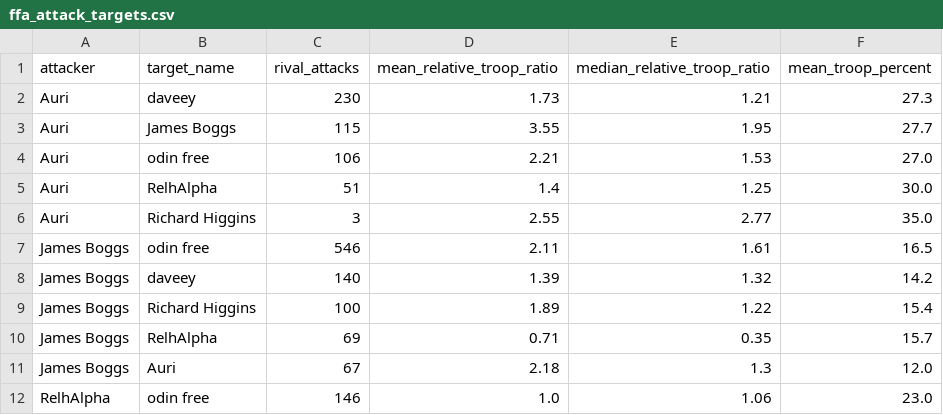
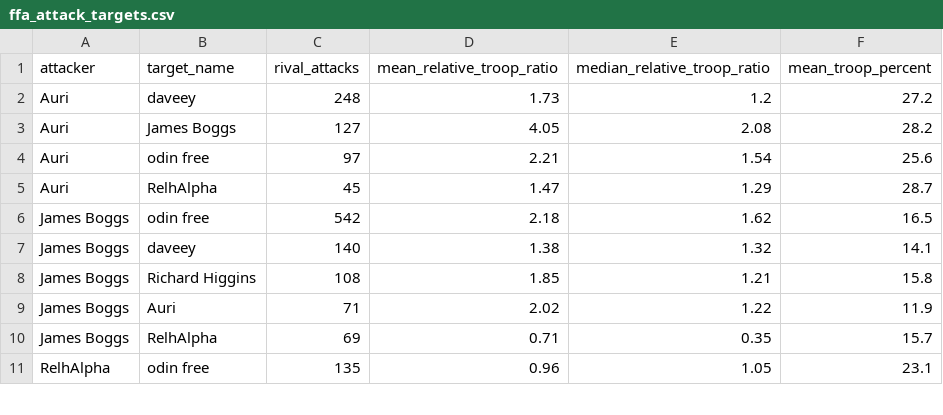
Before and after one commit to welttowelt/proxywar-coworld-starter, a CSV file: data/analysis/ffa_attack_targets.csv, drawn as a sheet; only a part is shown; the diff covers the shown part only.

Commit message:
Refresh Proxy War dashboard data

```diff
--- a/data/analysis/ffa_attack_targets.csv
+++ b/data/analysis/ffa_attack_targets.csv
@@ -1,12 +1,11 @@
 attacker,target_name,rival_attacks,mean_relative_troop_ratio,median_relative_troop_ratio,mean_troop_percent
-Auri,daveey,230,1.73,1.21,27.3
-Auri,James Boggs,115,3.55,1.95,27.7
-Auri,odin free,106,2.21,1.53,27.0
-Auri,RelhAlpha,51,1.4,1.25,30.0
-Auri,Richard Higgins,3,2.55,2.77,35.0
-James Boggs,odin free,546,2.11,1.61,16.5
-James Boggs,daveey,140,1.39,1.32,14.2
-James Boggs,Richard Higgins,100,1.89,1.22,15.4
+Auri,daveey,248,1.73,1.2,27.2
+Auri,James Boggs,127,4.05,2.08,28.2
+Auri,odin free,97,2.21,1.54,25.6
+Auri,RelhAlpha,45,1.47,1.29,28.7
+James Boggs,odin free,542,2.18,1.62,16.5
+James Boggs,daveey,140,1.38,1.32,14.1
+James Boggs,Richard Higgins,108,1.85,1.21,15.8
+James Boggs,Auri,71,2.02,1.22,11.9
 James Boggs,RelhAlpha,69,0.71,0.35,15.7
-James Boggs,Auri,67,2.18,1.3,12.0
-RelhAlpha,odin free,146,1.0,1.06,23.0
+RelhAlpha,odin free,135,0.96,1.05,23.1
```
Also changed, not shown: 1 removed row and 53 edited cells elsewhere in this file, data/analysis/ffa_dominance_trend.csv, data/analysis/ffa_phase_profile.csv, 40 other files.
